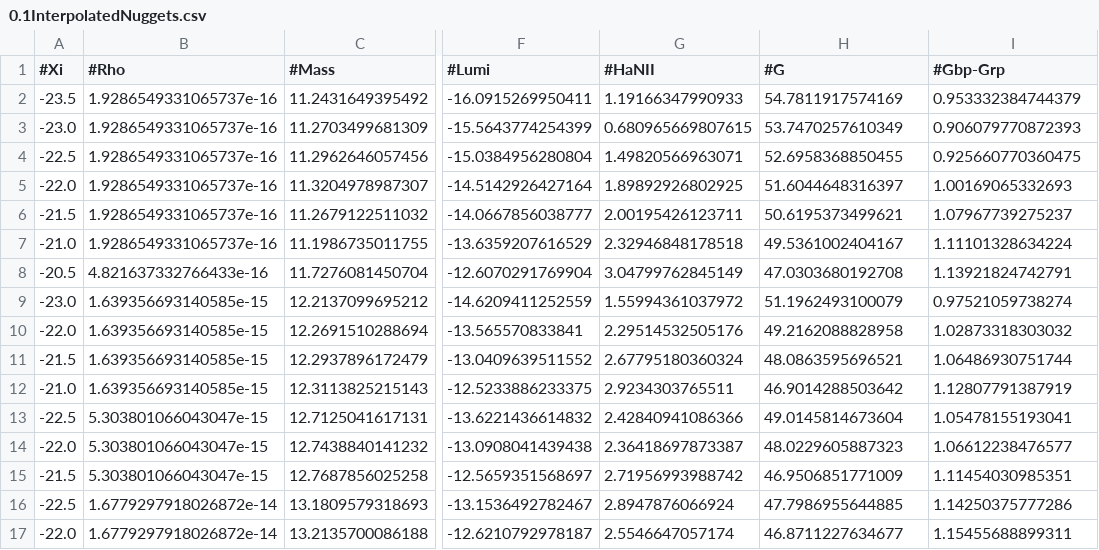
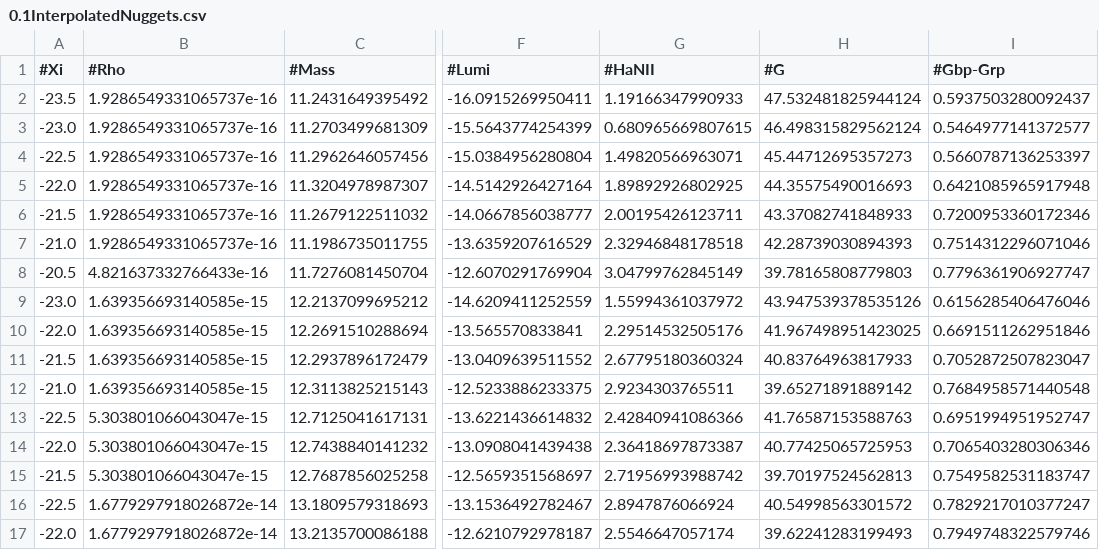
Before and after one commit to davidrcurtin/mirror_star_emissions, a CSV file: optically_thin/0.1RhoDM/0.1InterpolatedNuggets.csv, drawn as a sheet; only a part is shown, gaps mark what is left out; the diff covers the shown part only; the diff names each change by its address in the sheet, - before the commit and + after, or states it on an @@ line.

```diff
--- a/optically_thin/0.1RhoDM/0.1InterpolatedNuggets.csv
+++ b/optically_thin/0.1RhoDM/0.1InterpolatedNuggets.csv
-H2 (#G): 54.7811917574169
+H2 (#G): 47.532481825944124
-I2 (#Gbp-Grp): 0.953332384744379
+I2 (#Gbp-Grp): 0.5937503280092437
-H3 (#G): 53.7470257610349
+H3 (#G): 46.498315829562124
-I3 (#Gbp-Grp): 0.906079770872393
+I3 (#Gbp-Grp): 0.5464977141372577
-H4 (#G): 52.6958368850455
+H4 (#G): 45.44712695357273
-I4 (#Gbp-Grp): 0.925660770360475
+I4 (#Gbp-Grp): 0.5660787136253397
-H5 (#G): 51.6044648316397
+H5 (#G): 44.35575490016693
-I5 (#Gbp-Grp): 1.00169065332693
+I5 (#Gbp-Grp): 0.6421085965917948
-H6 (#G): 50.6195373499621
+H6 (#G): 43.37082741848933
-I6 (#Gbp-Grp): 1.07967739275237
+I6 (#Gbp-Grp): 0.7200953360172346
-H7 (#G): 49.5361002404167
+H7 (#G): 42.28739030894393
-I7 (#Gbp-Grp): 1.11101328634224
+I7 (#Gbp-Grp): 0.7514312296071046
-H8 (#G): 47.0303680192708
+H8 (#G): 39.78165808779803
-I8 (#Gbp-Grp): 1.13921824742791
+I8 (#Gbp-Grp): 0.7796361906927747
-H9 (#G): 51.1962493100079
+H9 (#G): 43.947539378535126
-I9 (#Gbp-Grp): 0.97521059738274
+I9 (#Gbp-Grp): 0.6156285406476046
-H10 (#G): 49.2162088828958
+H10 (#G): 41.967498951423025
-I10 (#Gbp-Grp): 1.02873318303032
+I10 (#Gbp-Grp): 0.6691511262951846
-H11 (#G): 48.0863595696521
+H11 (#G): 40.83764963817933
-I11 (#Gbp-Grp): 1.06486930751744
+I11 (#Gbp-Grp): 0.7052872507823047
-H12 (#G): 46.9014288503642
+H12 (#G): 39.65271891889142
-I12 (#Gbp-Grp): 1.12807791387919
+I12 (#Gbp-Grp): 0.7684958571440548
-H13 (#G): 49.0145814673604
+H13 (#G): 41.76587153588763
-I13 (#Gbp-Grp): 1.05478155193041
+I13 (#Gbp-Grp): 0.6951994951952747
-H14 (#G): 48.0229605887323
+H14 (#G): 40.77425065725953
-I14 (#Gbp-Grp): 1.06612238476577
+I14 (#Gbp-Grp): 0.7065403280306346
-H15 (#G): 46.9506851771009
+H15 (#G): 39.70197524562813
-I15 (#Gbp-Grp): 1.11454030985351
+I15 (#Gbp-Grp): 0.7549582531183747
-H16 (#G): 47.7986955644885
+H16 (#G): 40.54998563301572
-I16 (#Gbp-Grp): 1.14250375777286
+I16 (#Gbp-Grp): 0.7829217010377247
-H17 (#G): 46.8711227634677
+H17 (#G): 39.62241283199493
-I17 (#Gbp-Grp): 1.15455688899311
+I17 (#Gbp-Grp): 0.7949748322579746
```
Also changed, not shown: 144 edited cells elsewhere in this file, optically_thin/0.01RhoDM/0.01InterpolatedNuggets.csv, optically_thin/0.1RhoDM/0.1PlottedNuggetProperties.csv, 20 other files.
